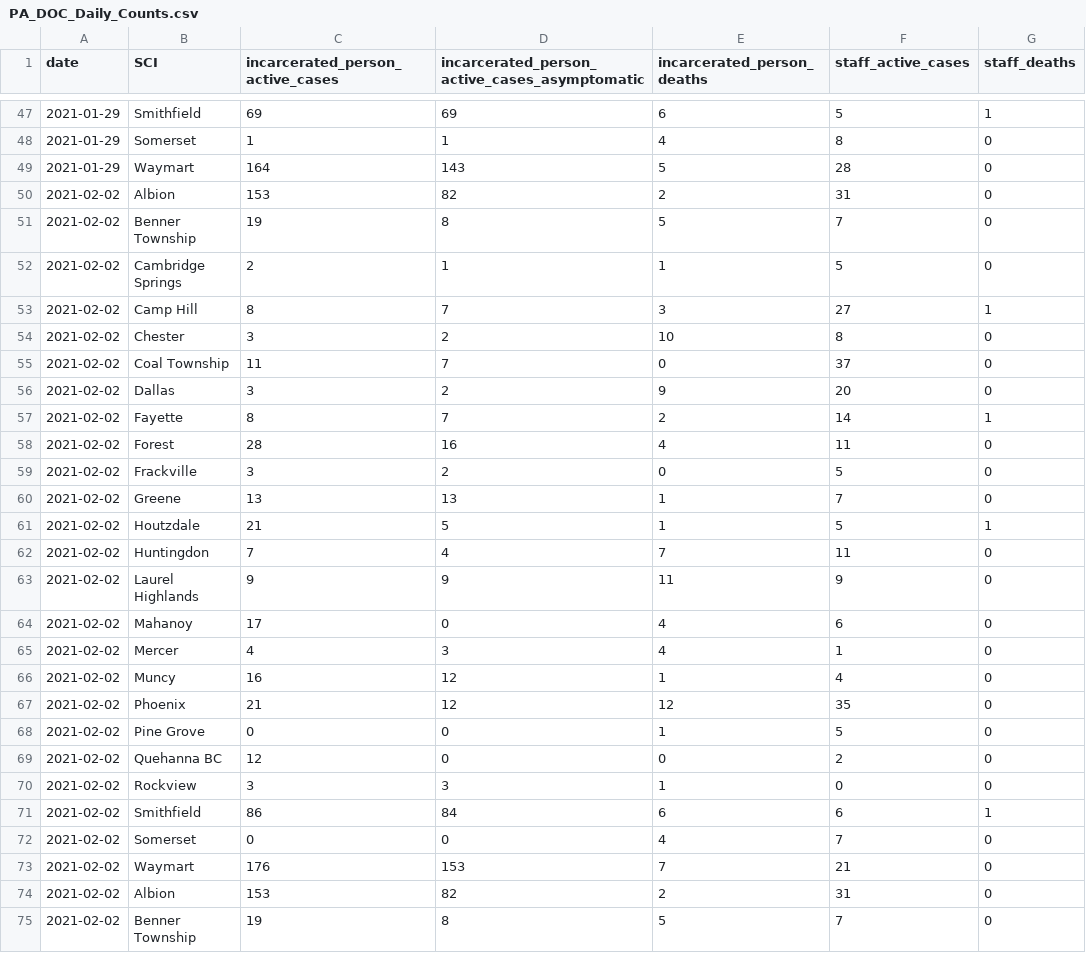
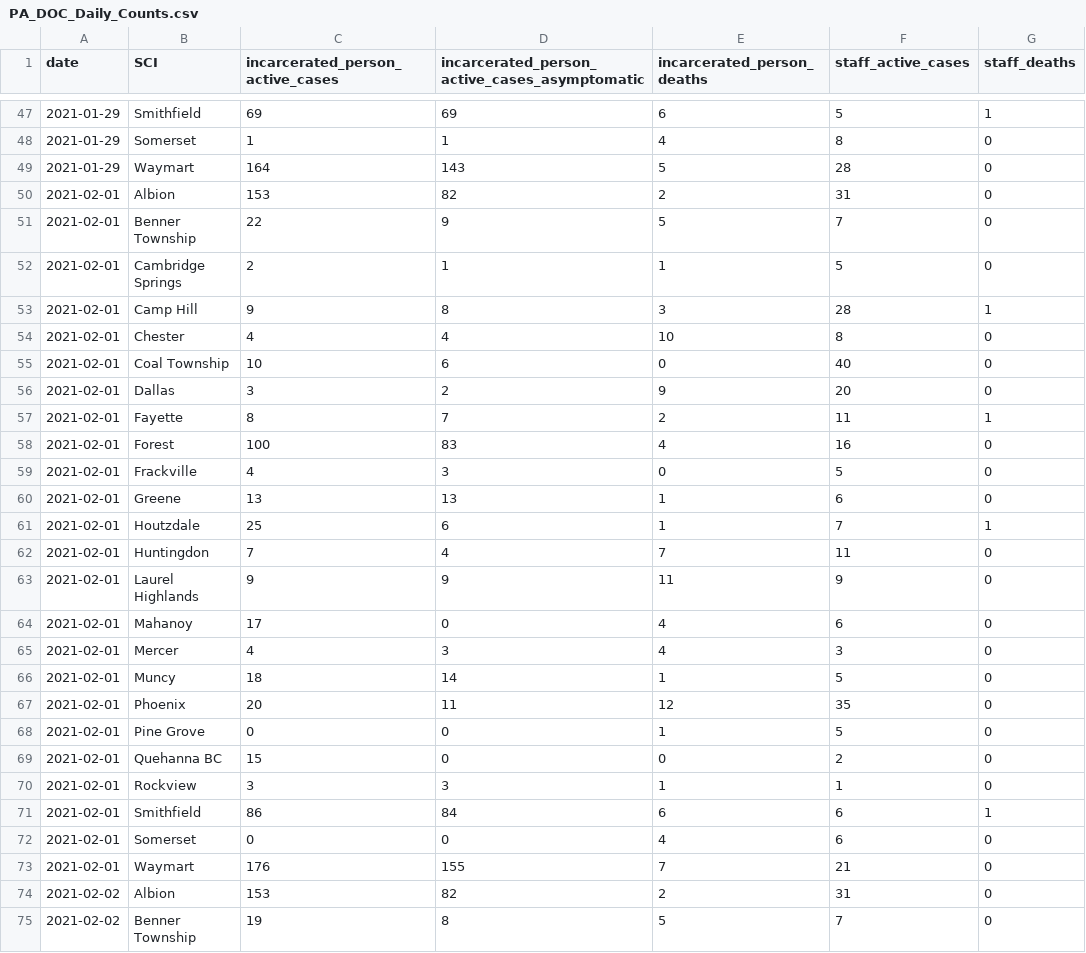
Before and after one commit to jmparelman/PA-SCI_COVID19, a CSV file: data/latest_data/PA_DOC_Daily_Counts.csv, drawn as a sheet; only a part is shown, gaps mark what is left out.

Commit message:
daily counts 1/28 through 2/2

```diff
--- a/data/latest_data/PA_DOC_Daily_Counts.csv
+++ b/data/latest_data/PA_DOC_Daily_Counts.csv
@@ -49,26 +49,26 @@ date,SCI,incarcerated_person_active_cases,incarcerated_person_active_cases_asymp
 2021-01-29,Waymart,164,143,5,28,0
-2021-02-02,Albion,153,82,2,31,0
-2021-02-02,Benner Township,19,8,5,7,0
-2021-02-02,Cambridge Springs,2,1,1,5,0
-2021-02-02,Camp Hill,8,7,3,27,1
-2021-02-02,Chester,3,2,10,8,0
-2021-02-02,Coal Township,11,7,0,37,0
-2021-02-02,Dallas,3,2,9,20,0
-2021-02-02,Fayette,8,7,2,14,1
-2021-02-02,Forest,28,16,4,11,0
-2021-02-02,Frackville,3,2,0,5,0
-2021-02-02,Greene,13,13,1,7,0
-2021-02-02,Houtzdale,21,5,1,5,1
-2021-02-02,Huntingdon,7,4,7,11,0
-2021-02-02,Laurel Highlands,9,9,11,9,0
-2021-02-02,Mahanoy,17,0,4,6,0
-2021-02-02,Mercer,4,3,4,1,0
-2021-02-02,Muncy,16,12,1,4,0
-2021-02-02,Phoenix,21,12,12,35,0
-2021-02-02,Pine Grove,0,0,1,5,0
-2021-02-02,Quehanna BC,12,0,0,2,0
-2021-02-02,Rockview,3,3,1,0,0
-2021-02-02,Smithfield,86,84,6,6,1
-2021-02-02,Somerset,0,0,4,7,0
-2021-02-02,Waymart,176,153,7,21,0
+2021-02-01,Albion,153,82,2,31,0
+2021-02-01,Benner Township,22,9,5,7,0
+2021-02-01,Cambridge Springs,2,1,1,5,0
+2021-02-01,Camp Hill,9,8,3,28,1
+2021-02-01,Chester,4,4,10,8,0
+2021-02-01,Coal Township,10,6,0,40,0
+2021-02-01,Dallas,3,2,9,20,0
+2021-02-01,Fayette,8,7,2,11,1
+2021-02-01,Forest,100,83,4,16,0
+2021-02-01,Frackville,4,3,0,5,0
+2021-02-01,Greene,13,13,1,6,0
+2021-02-01,Houtzdale,25,6,1,7,1
+2021-02-01,Huntingdon,7,4,7,11,0
+2021-02-01,Laurel Highlands,9,9,11,9,0
+2021-02-01,Mahanoy,17,0,4,6,0
+2021-02-01,Mercer,4,3,4,3,0
+2021-02-01,Muncy,18,14,1,5,0
+2021-02-01,Phoenix,20,11,12,35,0
+2021-02-01,Pine Grove,0,0,1,5,0
+2021-02-01,Quehanna BC,15,0,0,2,0
+2021-02-01,Rockview,3,3,1,1,0
+2021-02-01,Smithfield,86,84,6,6,1
+2021-02-01,Somerset,0,0,4,6,0
+2021-02-01,Waymart,176,155,7,21,0
 2021-02-02,Albion,153,82,2,31,0
```
Also changed, not shown: 1 other file.
